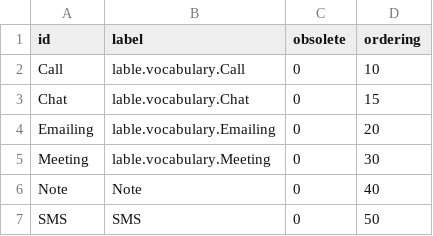
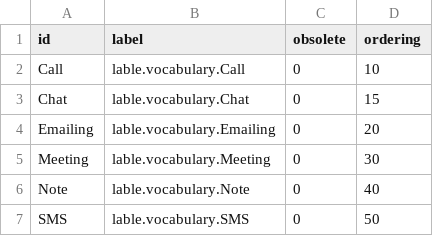
Before and after one commit to qualitified/qualitified-crm, a CSV file: qualitified-crm-core/src/main/resources/data/vocabularies/IntActivity.csv, drawn as a sheet.

```diff
--- a/qualitified-crm-core/src/main/resources/data/vocabularies/IntActivity.csv
+++ b/qualitified-crm-core/src/main/resources/data/vocabularies/IntActivity.csv
@@ -5,3 +5,3 @@
 "Meeting","lable.vocabulary.Meeting","0","30"
-"Note","Note","0","40"
-"SMS","SMS","0","50"
+"Note","lable.vocabulary.Note","0","40"
+"SMS","lable.vocabulary.SMS","0","50"
```
Also changed, not shown: qualitified-crm-core/src/main/resources/data/vocabularies/OppStep.csv, qualitified-crm-core/src/main/resources/data/vocabularies/Role.csv, 5 other files.
